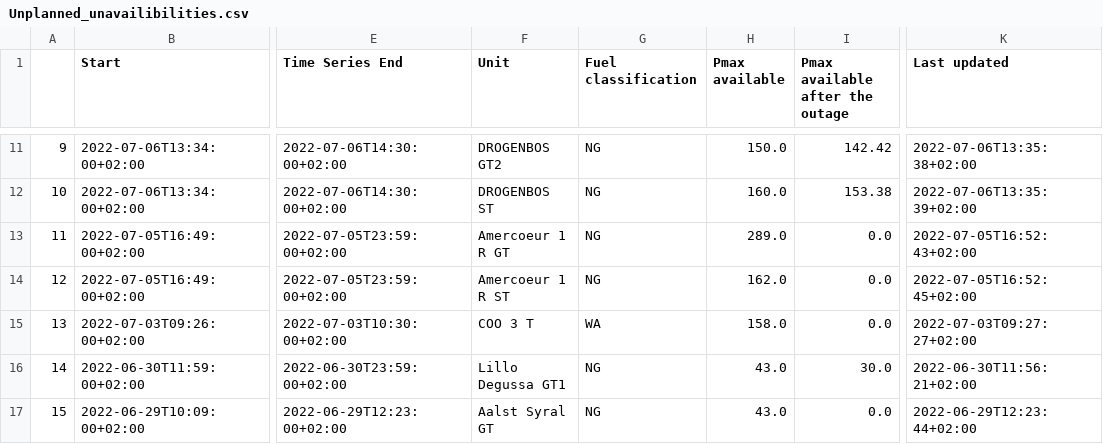
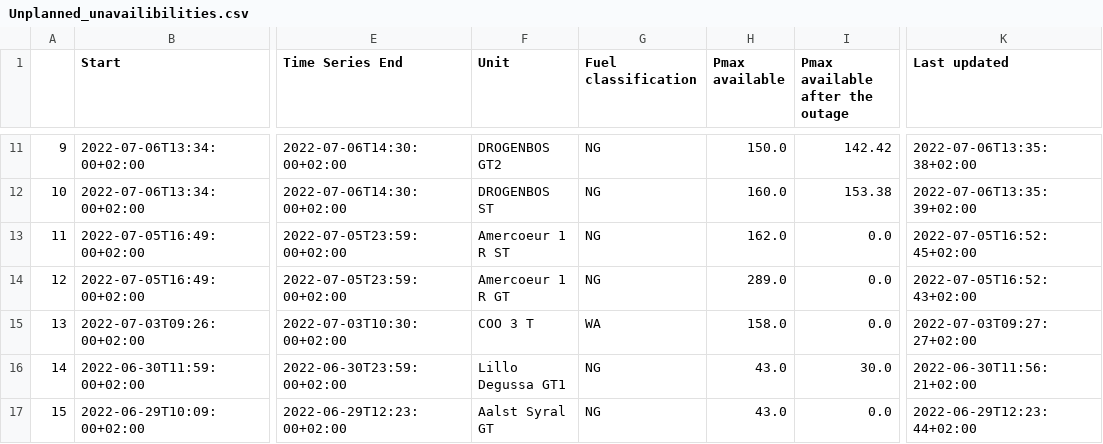
Before and after one commit to journinho/elia-opendata, a CSV file: Unplanned_unavailibilities.csv, drawn as a sheet; only a part is shown, gaps mark what is left out; the diff covers the shown part only; the diff names each change by its address in the sheet, - before the commit and + after, or states it on an @@ line.

Commit message:
Latest data: Sun Jul 17 06:00:28 UTC 2022

```diff
--- a/Unplanned_unavailibilities.csv
+++ b/Unplanned_unavailibilities.csv
-F13 (Unit): Amercoeur 1 R GT
+F13 (Unit): Amercoeur 1 R ST
-H13 (Pmax available): 289.0
+H13 (Pmax available): 162.0
-K13 (Last updated): 2022-07-05T16:52:43+02:00
+K13 (Last updated): 2022-07-05T16:52:45+02:00
-F14 (Unit): Amercoeur 1 R ST
+F14 (Unit): Amercoeur 1 R GT
-H14 (Pmax available): 162.0
+H14 (Pmax available): 289.0
-K14 (Last updated): 2022-07-05T16:52:45+02:00
+K14 (Last updated): 2022-07-05T16:52:43+02:00
```
Also changed, not shown: 171 edited cells elsewhere in this file.
